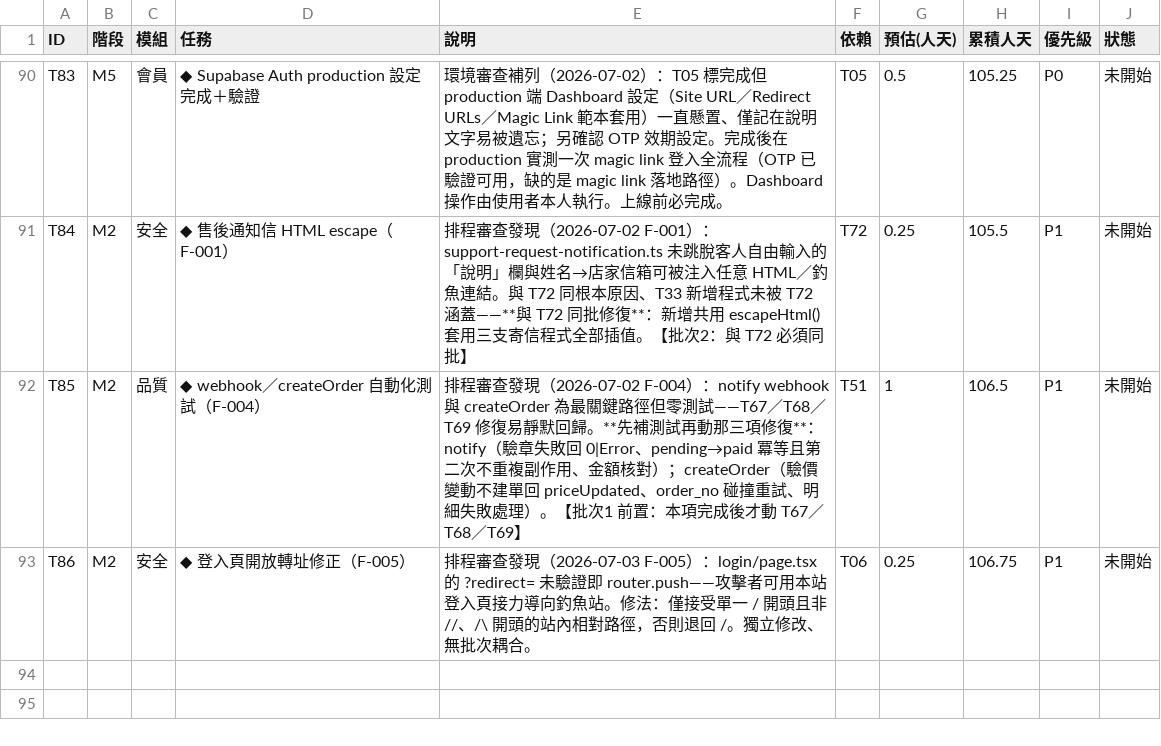
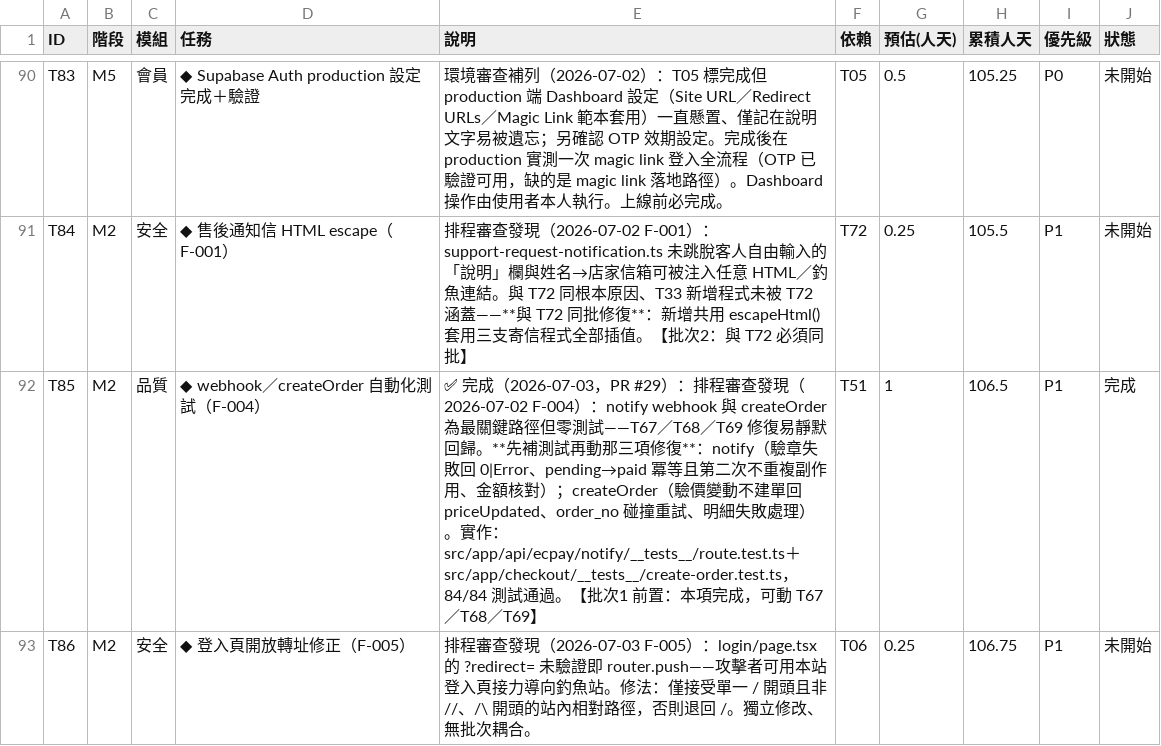
Before and after one commit to incantochen/incantochen, a CSV file: docs/tasks.csv, drawn as a sheet; only a part is shown, gaps mark what is left out.

```diff
--- a/docs/tasks.csv
+++ b/docs/tasks.csv
@@ -91,3 +91,3 @@ T83,M5,會員,◆ Supabase Auth production 設定完成＋驗證,環境審查補
 T84,M2,安全,◆ 售後通知信 HTML escape（F-001）,排程審查發現（2026-07-02 F-001）：support-request-notification.ts 未跳脫客人自由輸入的「說明」欄與姓名→店家信箱可被注入任意 HTML／釣魚連結。與 T72 同根本原因、T33 新增程式未被 T72 涵蓋——**與 T72 同批修復**：新增共用 escapeHtml() 套用三支寄信程式全部插值。【批次2：與 T72 必須同批】,T72,0.25,105.5,P1,未開始
-T85,M2,品質,◆ webhook／createOrder 自動化測試（F-004）,排程審查發現（2026-07-02 F-004）：notify webhook 與 createOrder 為最關鍵路徑但零測試——T67／T68／T69 修復易靜默回歸。**先補測試再動那三項修復**：notify（驗章失敗回 0|Error、pending→paid 冪等且第二次不重複副作用、金額核對）；createOrder（驗價變動不建單回 priceUpdated、order_no 碰撞重試、明細失敗處理）。【批次1 前置：本項完成後才動 T67／T68／T69】,T51,1,106.5,P1,未開始
+T85,M2,品質,◆ webhook／createOrder 自動化測試（F-004）,"✅ 完成（2026-07-03，PR #29）：排程審查發現（2026-07-02 F-004）：notify webhook 與 createOrder 為最關鍵路徑但零測試——T67／T68／T69 修復易靜默回歸。**先補測試再動那三項修復**：notify（驗章失敗回 0|Error、pending→paid 冪等且第二次不重複副作用、金額核對）；createOrder（驗價變動不建單回 priceUpdated、order_no 碰撞重試、明細失敗處理）。實作：src/app/api/ecpay/notify/__tests__/route.test.ts＋src/app/checkout/__tests__/create-order.test.ts，84/84 測試通過。【批次1 前置：本項完成，可動 T67／T68／T69】",T51,1,106.5,P1,完成
 T86,M2,安全,◆ 登入頁開放轉址修正（F-005）,排程審查發現（2026-07-03 F-005）：login/page.tsx 的 ?redirect= 未驗證即 router.push——攻擊者可用本站登入頁接力導向釣魚站。修法：僅接受單一 / 開頭且非 //、/\ 開頭的站內相對路徑，否則退回 /。獨立修改、無批次耦合。,T06,0.25,106.75,P1,未開始
```
Also changed, not shown: 1 other file.
